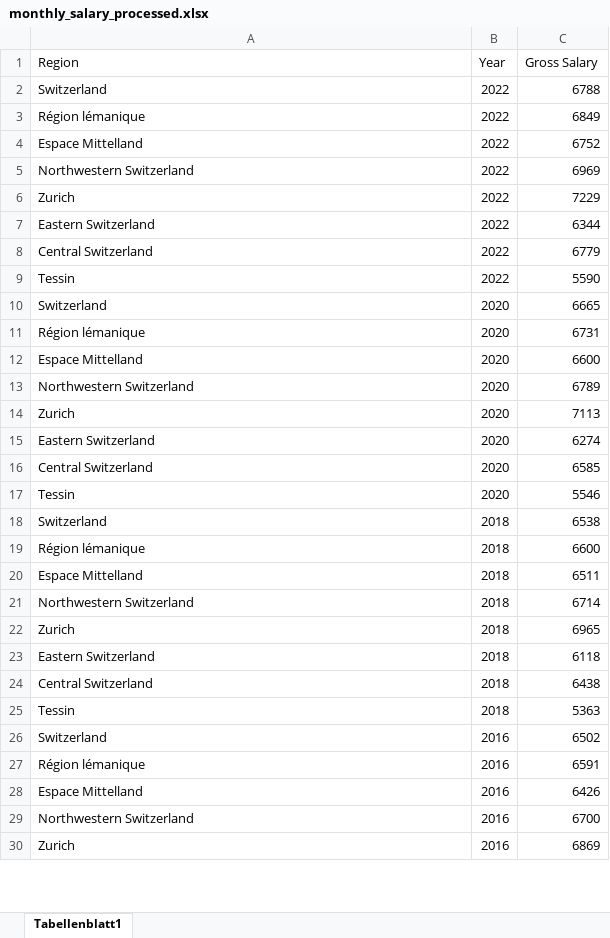
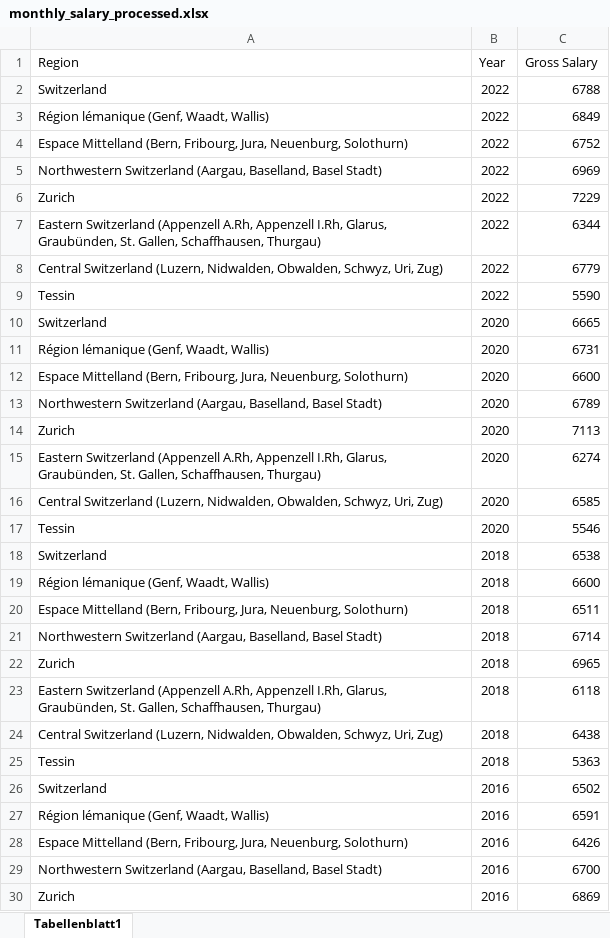
Before and after one commit to dataminer33/Swiss-Rent-and-Salary-Trends, an Excel workbook: data/processed/monthly_salary_processed.xlsx, sheet Tabellenblatt1, drawn as a sheet; only a part is shown; values as stored, in another font and other column widths than the file's, no borders; charts and pictures not drawn; the diff covers the shown part only; the diff names each change by its address in the sheet, - before the commit and + after, or states it on an @@ line.

```diff
--- a/data/processed/monthly_salary_processed.xlsx (sheet Tabellenblatt1)
+++ b/data/processed/monthly_salary_processed.xlsx (sheet Tabellenblatt1)
-A3 (Region): Région lémanique
+A3 (Region): Région lémanique (Genf, Waadt, Wallis)
-A4 (Region): Espace Mittelland
+A4 (Region): Espace Mittelland (Bern, Fribourg, Jura, Neuenburg, Solothurn)
-A5 (Region): Northwestern Switzerland
+A5 (Region): Northwestern Switzerland (Aargau, Baselland, Basel Stadt)
-A7 (Region): Eastern Switzerland
+A7 (Region): Eastern Switzerland (Appenzell A.Rh, Appenzell I.Rh, Glarus, Graubünden, St. Gallen, Schaffhausen, Thurgau)
-A8 (Region): Central Switzerland
+A8 (Region): Central Switzerland (Luzern, Nidwalden, Obwalden, Schwyz, Uri, Zug)
-A11 (Region): Région lémanique
+A11 (Region): Région lémanique (Genf, Waadt, Wallis)
-A12 (Region): Espace Mittelland
+A12 (Region): Espace Mittelland (Bern, Fribourg, Jura, Neuenburg, Solothurn)
-A13 (Region): Northwestern Switzerland
+A13 (Region): Northwestern Switzerland (Aargau, Baselland, Basel Stadt)
-A15 (Region): Eastern Switzerland
+A15 (Region): Eastern Switzerland (Appenzell A.Rh, Appenzell I.Rh, Glarus, Graubünden, St. Gallen, Schaffhausen, Thurgau)
-A16 (Region): Central Switzerland
+A16 (Region): Central Switzerland (Luzern, Nidwalden, Obwalden, Schwyz, Uri, Zug)
-A19 (Region): Région lémanique
+A19 (Region): Région lémanique (Genf, Waadt, Wallis)
-A20 (Region): Espace Mittelland
+A20 (Region): Espace Mittelland (Bern, Fribourg, Jura, Neuenburg, Solothurn)
-A21 (Region): Northwestern Switzerland
+A21 (Region): Northwestern Switzerland (Aargau, Baselland, Basel Stadt)
-A23 (Region): Eastern Switzerland
+A23 (Region): Eastern Switzerland (Appenzell A.Rh, Appenzell I.Rh, Glarus, Graubünden, St. Gallen, Schaffhausen, Thurgau)
-A24 (Region): Central Switzerland
+A24 (Region): Central Switzerland (Luzern, Nidwalden, Obwalden, Schwyz, Uri, Zug)
-A27 (Region): Région lémanique
+A27 (Region): Région lémanique (Genf, Waadt, Wallis)
-A28 (Region): Espace Mittelland
+A28 (Region): Espace Mittelland (Bern, Fribourg, Jura, Neuenburg, Solothurn)
-A29 (Region): Northwestern Switzerland
+A29 (Region): Northwestern Switzerland (Aargau, Baselland, Basel Stadt)
```
Also changed, not shown: 17 edited cells elsewhere in this sheet, data/processed/miete_processed.xlsx, 1 other file.
